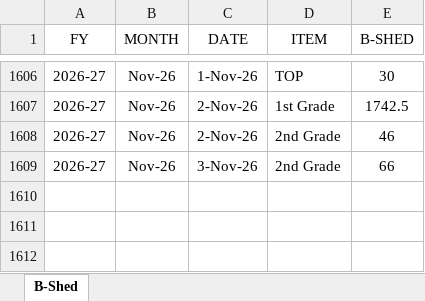
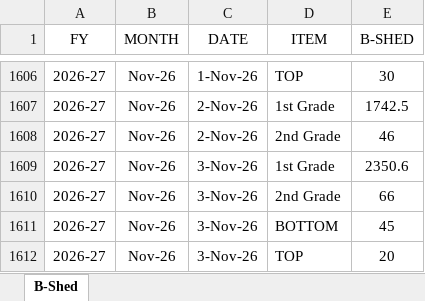
Before and after one commit to MayankPetrofoam/jindal-dashboard, an Excel workbook: B-Shed (1).xlsx, sheet B-Shed, drawn as a sheet; only a part is shown, gaps mark what is left out; values as stored, in another font and other column widths than the file's, no borders; table styles not drawn; the diff names each change by its address in the sheet, - before the commit and + after, or states it on an @@ line.

```diff
--- a/B-Shed (1).xlsx (sheet B-Shed)
+++ b/B-Shed (1).xlsx (sheet B-Shed)
+row 1609: 2026-27 | Nov-26 | 3-Nov-26 | 1st Grade | 2350.6
+row 1611: 2026-27 | Nov-26 | 3-Nov-26 | BOTTOM | 45
+row 1612: 2026-27 | Nov-26 | 3-Nov-26 | TOP | 20
```
Also changed, not shown: C-Shed.xlsx.
